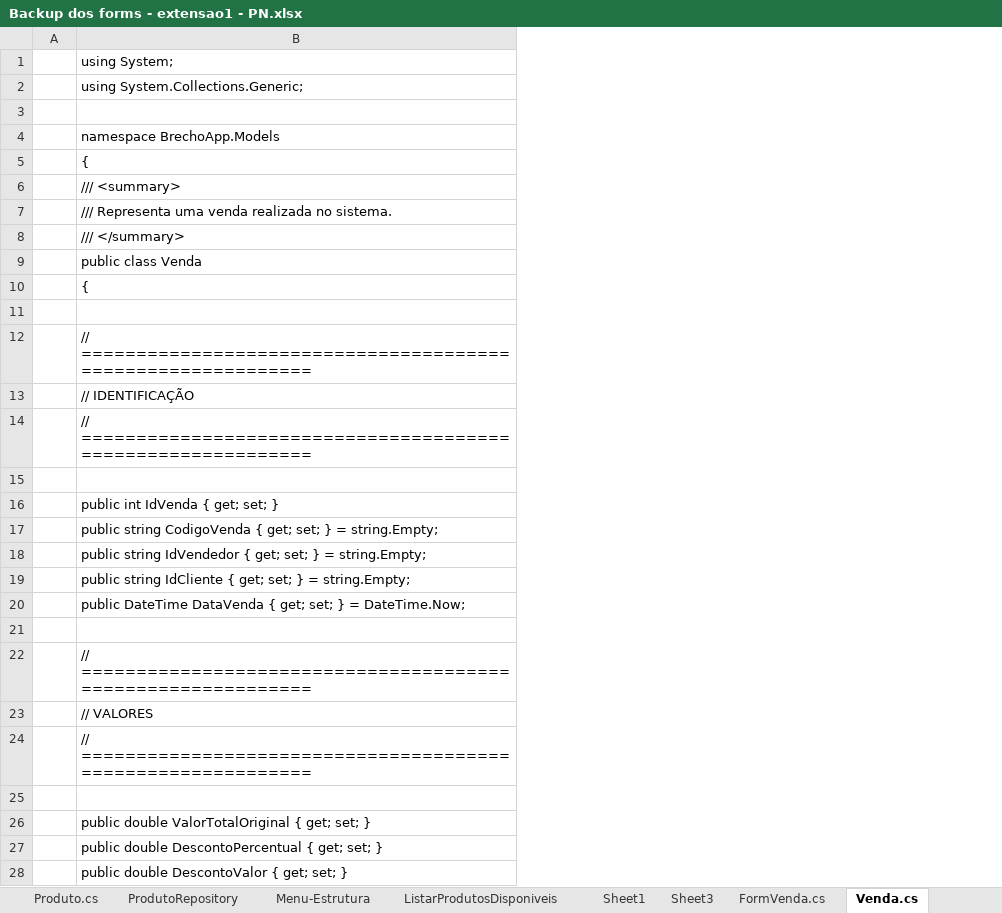
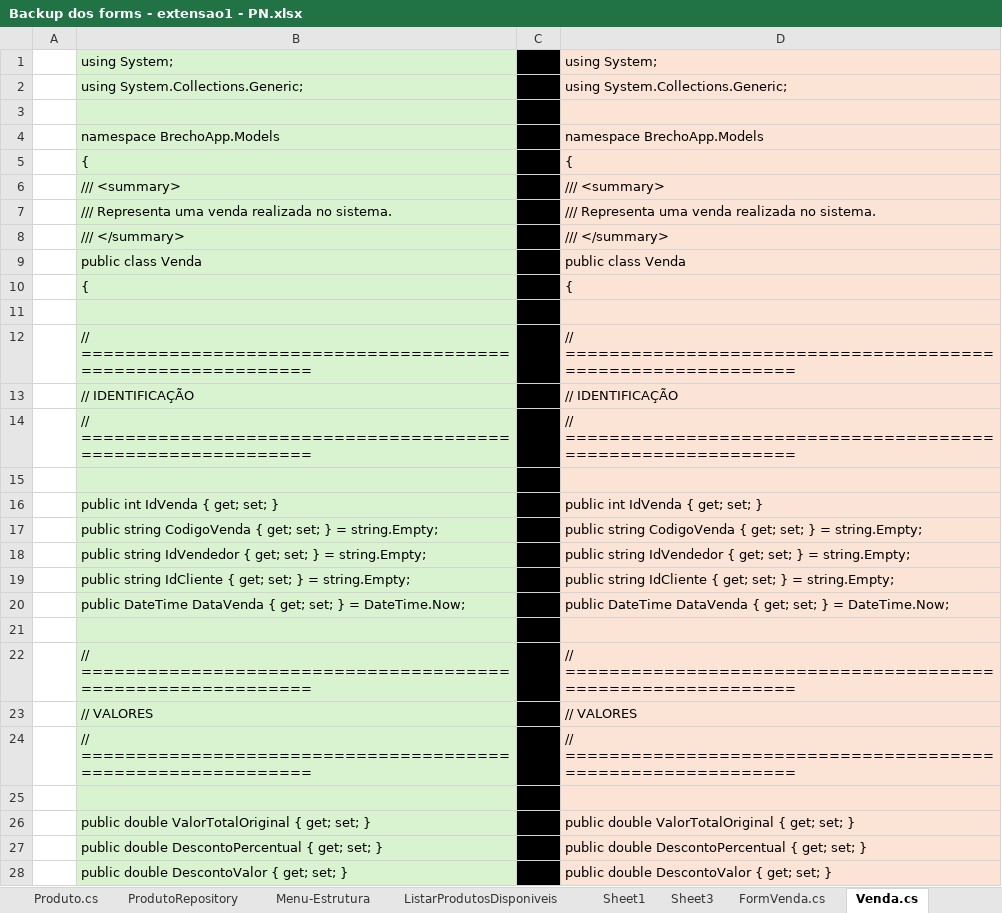
Before and after one commit to AraujoTempo/BrechoApp, an Excel workbook: Minhas anotacoes pessoais do projeto/Backup dos forms - extensao1 - PN.xlsx, sheet Venda.cs, drawn as a sheet; only a part is shown; values as stored, in another font and other column widths than the file's, no borders; the diff covers the shown part only; the diff names each change by its address in the sheet, - before the commit and + after, or states it on an @@ line.

Commit message:
Fix duplicate Pagamentos in Venda

```diff
--- a/Minhas anotacoes pessoais do projeto/Backup dos forms - extensao1 - PN.xlsx (sheet Venda.cs)
+++ b/Minhas anotacoes pessoais do projeto/Backup dos forms - extensao1 - PN.xlsx (sheet Venda.cs)
+column C, empty
+column D, rows 1-28: using System; | using System.Collections.Generic; |  | namespace BrechoApp.Models | { | /// <summary> | /// Representa uma venda realizada no sistema. | /// </summary> | public class Venda | { |  | // ============================================================ | // IDENTIFICAÇÃO | // ============================================================ |  | public int IdVenda { get; set; } | public string CodigoVenda { get; set; } = string.Empty; | public string IdVendedor { get; set; } = string.Empty; | public string IdCliente { get; set; } = string.Empty; | public DateTime DataVenda { get; set; } = DateTime.Now; |  | // ============================================================ | // VALORES | // ============================================================ |  | public double ValorTotalOriginal { get; set; } | public double DescontoPercentual { get; set; } | public double DescontoValor { get; set; }
-B1:B28 fill: none
+B1:B28 fill: #D9F2D0
```
Also changed, not shown: 11 added rows and cell formats elsewhere in this sheet, sheet VendaRepository, other sheet tabs, hidden cells, 1 other file.
